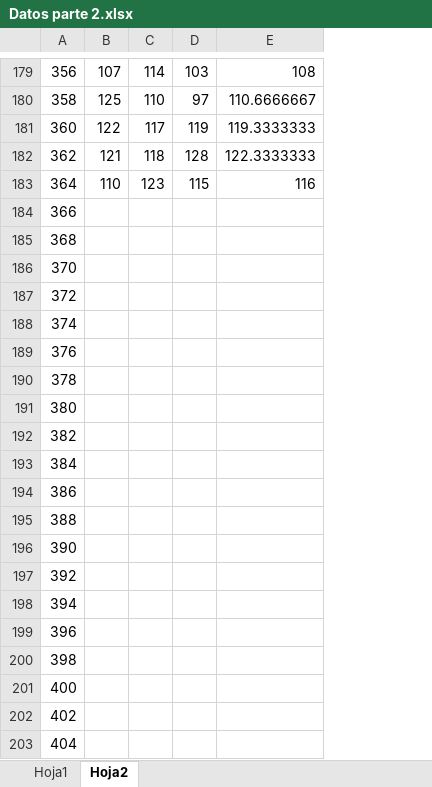
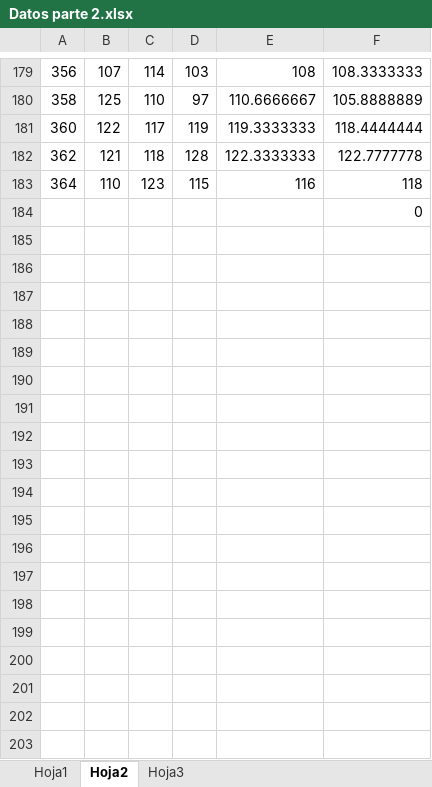
Before and after one commit to samuhdz/Laboratorio-Intermedio, an Excel workbook: Doble Rendija/Datos parte 2.xlsx, sheet Hoja2, drawn as a sheet; only a part is shown, gaps mark what is left out; values as stored, in another font and other column widths than the file's, no borders; removed rows and columns are numbered as before the commit, all else as after; the diff covers the shown part only; the diff names each change by its address in the sheet, - before the commit and + after, or states it on an @@ line.

Commit message:
waza

```diff
--- a/Doble Rendija/Datos parte 2.xlsx (sheet Hoja2)
+++ b/Doble Rendija/Datos parte 2.xlsx (sheet Hoja2)
+sheet tab: Hoja3
+column F, rows 179-184: 108.3333333 | 105.8888889 | 118.4444444 | 122.7777778 | 118 | 0
-A184: 366
+A184: (empty)
-row 185: 368
-row 186: 370
-row 187: 372
-row 188: 374
-row 189: 376
-row 190: 378
-row 191: 380
-row 192: 382
-row 193: 384
-row 194: 386
-row 195: 388
-row 196: 390
-row 197: 392
-row 198: 394
-row 199: 396
-row 200: 398
-row 201: 400
-row 202: 402
-row 203: 404
```
Also changed, not shown: 198 removed rows elsewhere in this sheet.
